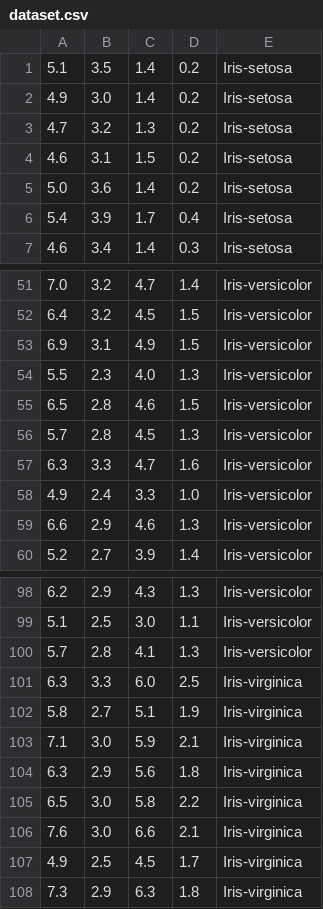
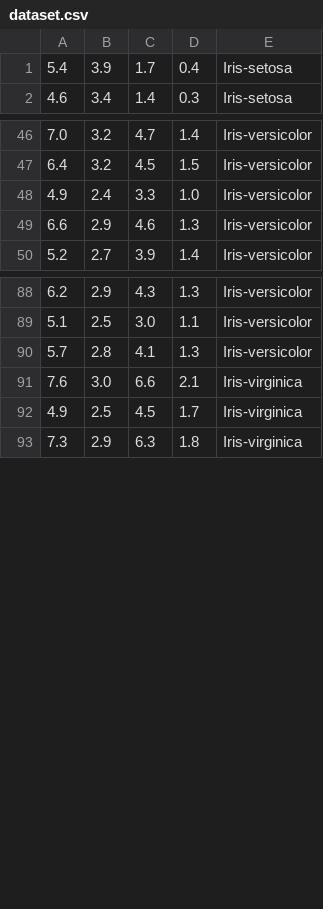
Before and after one commit to DavidStrootman/AAI, a CSV file: NN/dataset.csv, drawn as a sheet; only a part is shown, gaps mark what is left out; the diff names each change by its address in the sheet, - before the commit and + after, or states it on an @@ line.

```diff
--- a/NN/dataset.csv
+++ b/NN/dataset.csv
-row 1: 5.1 | 3.5 | 1.4 | 0.2 | Iris-setosa
-row 2: 4.9 | 3.0 | 1.4 | 0.2 | Iris-setosa
-row 3: 4.7 | 3.2 | 1.3 | 0.2 | Iris-setosa
-row 4: 4.6 | 3.1 | 1.5 | 0.2 | Iris-setosa
-row 5: 5.0 | 3.6 | 1.4 | 0.2 | Iris-setosa
-row 53: 6.9 | 3.1 | 4.9 | 1.5 | Iris-versicolor
-row 54: 5.5 | 2.3 | 4.0 | 1.3 | Iris-versicolor
-row 55: 6.5 | 2.8 | 4.6 | 1.5 | Iris-versicolor
-row 56: 5.7 | 2.8 | 4.5 | 1.3 | Iris-versicolor
-row 57: 6.3 | 3.3 | 4.7 | 1.6 | Iris-versicolor
-row 101: 6.3 | 3.3 | 6.0 | 2.5 | Iris-virginica
-row 102: 5.8 | 2.7 | 5.1 | 1.9 | Iris-virginica
-row 103: 7.1 | 3.0 | 5.9 | 2.1 | Iris-virginica
-row 104: 6.3 | 2.9 | 5.6 | 1.8 | Iris-virginica
-row 105: 6.5 | 3.0 | 5.8 | 2.2 | Iris-virginica
```
Also changed, not shown: 3 other files.
